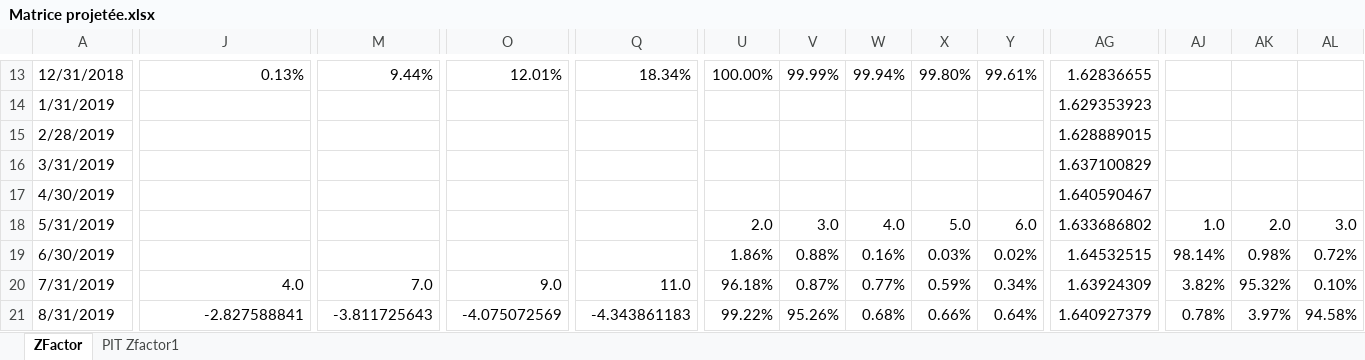
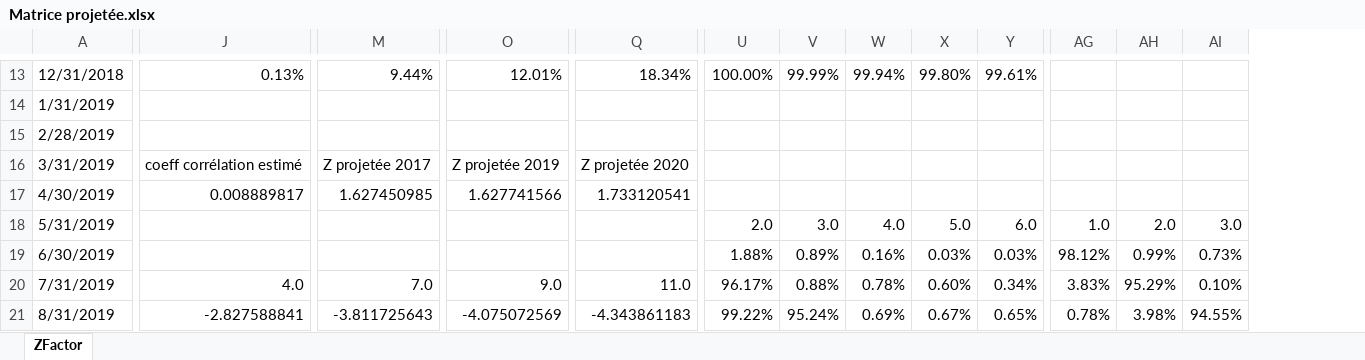
Before and after one commit to Kyllien/DRIM-Game, an Excel workbook: Matrice projetée.xlsx, sheet ZFactor, drawn as a sheet; only a part is shown, gaps mark what is left out; values as stored, in another font and other column widths than the file's, no cell formats; removed rows and columns are numbered as before the commit, all else as after; the diff covers the shown part only; the diff names each change by its address in the sheet, - before the commit and + after, or states it on an @@ line.

Commit message:
matrice projetée prête pour Paris

```diff
--- a/Matrice projetée.xlsx (sheet ZFactor)
+++ b/Matrice projetée.xlsx (sheet ZFactor)
-sheet tab: PIT Zfactor1
-column AG, rows 13-21: 1.62836655 | 1.629353923 | 1.628889015 | 1.637100829 | 1.640590467 | 1.633686802 | 1.64532515 | 1.63924309 | 1.640927379
-J16: (empty)
+J16: coeff corrélation estimé
-M16: (empty)
+M16: Z projetée 2017
-O16: (empty)
+O16: Z projetée 2019
-Q16: (empty)
+Q16: Z projetée 2020
-J17: (empty)
+J17: 0.008889817
-M17: (empty)
+M17: 1.627450985
-O17: (empty)
+O17: 1.627741566
-Q17: (empty)
+Q17: 1.733120541
-U19: 1.86%
+U19: 1.88%
-V19: 0.88%
+V19: 0.89%
-Y19: 0.02%
+Y19: 0.03%
-AG19: 98.14%
+AG19: 98.12%
-AH19: 0.98%
+AH19: 0.99%
-AI19: 0.72%
+AI19: 0.73%
-U20: 96.18%
+U20: 96.17%
-V20: 0.87%
+V20: 0.88%
-W20: 0.77%
+W20: 0.78%
-X20: 0.59%
+X20: 0.60%
-AG20: 3.82%
+AG20: 3.83%
-AH20: 95.32%
+AH20: 95.29%
-V21: 95.26%
+V21: 95.24%
-W21: 0.68%
+W21: 0.69%
-X21: 0.66%
+X21: 0.67%
-Y21: 0.64%
+Y21: 0.65%
-AH21: 3.97%
+AH21: 3.98%
-AI21: 94.58%
+AI21: 94.55%
```
Also changed, not shown: 10 added rows, 10 removed rows, 2 removed columns and 182 edited cells elsewhere in this sheet, cell formats, formulas that keep their value.
